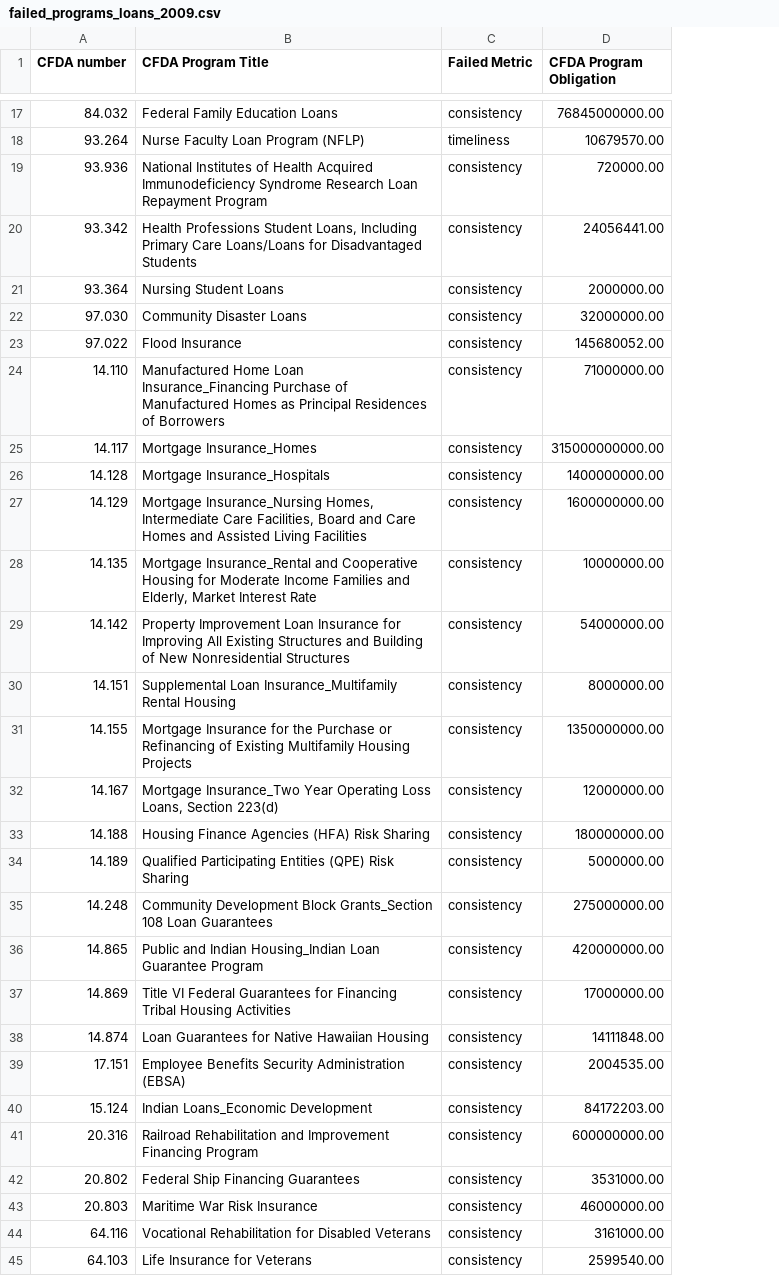
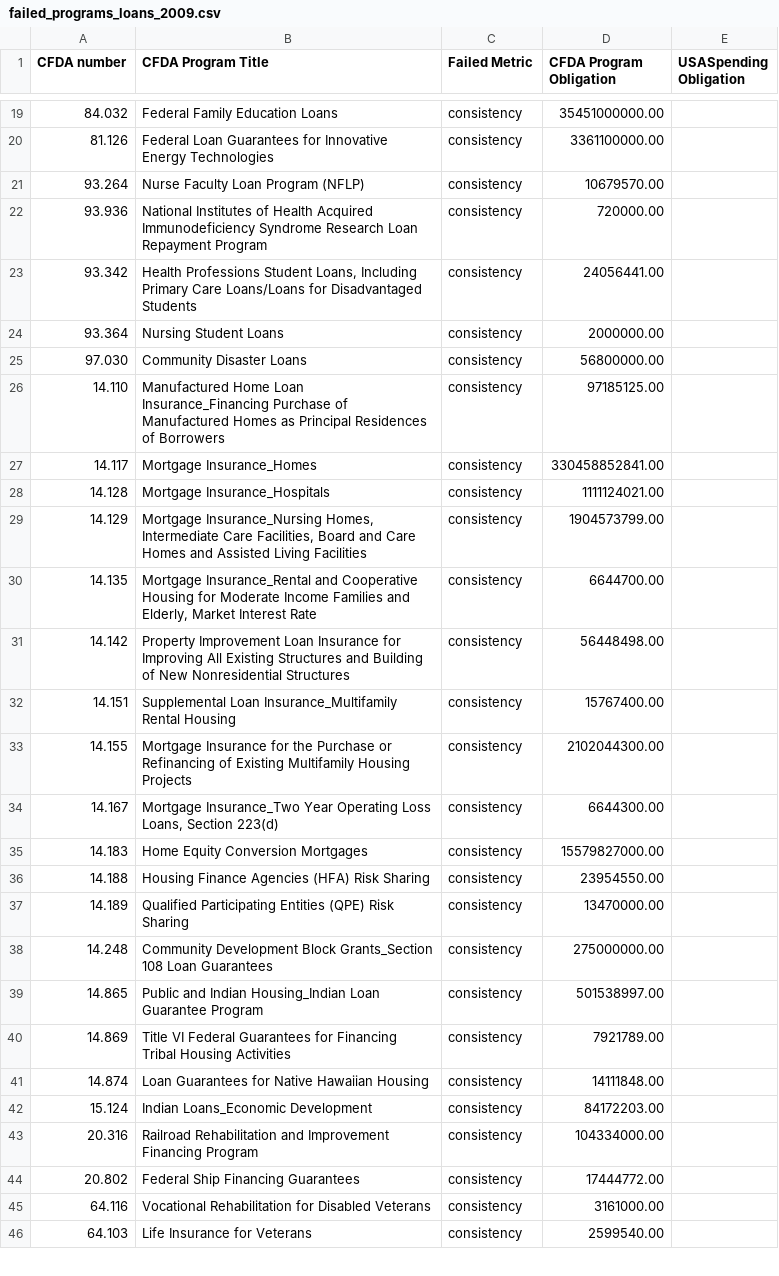
Before and after one commit to sunlightlabs/clearspending, a CSV file: media/docs/failed_programs_loans_2009.csv, drawn as a sheet; only a part is shown, gaps mark what is left out; removed rows and columns are numbered as before the commit, all else as after; the diff covers the shown part only; the diff names each change by its address in the sheet, - before the commit and + after, or states it on an @@ line.

```diff
--- a/media/docs/failed_programs_loans_2009.csv
+++ b/media/docs/failed_programs_loans_2009.csv
+column E (USASpending Obligation), empty
-D19 (CFDA Program Obligation): 76845000000.00
+D19 (CFDA Program Obligation): 35451000000.00
+row 20: 81.126 | Federal Loan Guarantees for Innovative Energy Technologies | consistency | 3361100000.00
-C21 (Failed Metric): timeliness
+C21 (Failed Metric): consistency
-D25 (CFDA Program Obligation): 32000000.00
+D25 (CFDA Program Obligation): 56800000.00
-row 23: 97.022 | Flood Insurance | consistency | 145680052.00
-D26 (CFDA Program Obligation): 71000000.00
+D26 (CFDA Program Obligation): 97185125.00
-D27 (CFDA Program Obligation): 315000000000.00
+D27 (CFDA Program Obligation): 330458852841.00
-D28 (CFDA Program Obligation): 1400000000.00
+D28 (CFDA Program Obligation): 1111124021.00
-D29 (CFDA Program Obligation): 1600000000.00
+D29 (CFDA Program Obligation): 1904573799.00
-D30 (CFDA Program Obligation): 10000000.00
+D30 (CFDA Program Obligation): 6644700.00
-D31 (CFDA Program Obligation): 54000000.00
+D31 (CFDA Program Obligation): 56448498.00
-D32 (CFDA Program Obligation): 8000000.00
+D32 (CFDA Program Obligation): 15767400.00
-D33 (CFDA Program Obligation): 1350000000.00
+D33 (CFDA Program Obligation): 2102044300.00
-D34 (CFDA Program Obligation): 12000000.00
+D34 (CFDA Program Obligation): 6644300.00
+row 35: 14.183 | Home Equity Conversion Mortgages | consistency | 15579827000.00
-D36 (CFDA Program Obligation): 180000000.00
+D36 (CFDA Program Obligation): 23954550.00
-D37 (CFDA Program Obligation): 5000000.00
+D37 (CFDA Program Obligation): 13470000.00
-D39 (CFDA Program Obligation): 420000000.00
+D39 (CFDA Program Obligation): 501538997.00
-D40 (CFDA Program Obligation): 17000000.00
+D40 (CFDA Program Obligation): 7921789.00
-row 39: 17.151 | Employee Benefits Security Administration (EBSA) | consistency | 2004535.00
-D43 (CFDA Program Obligation): 600000000.00
+D43 (CFDA Program Obligation): 104334000.00
-D44 (CFDA Program Obligation): 3531000.00
+D44 (CFDA Program Obligation): 17444772.00
-row 43: 20.803 | Maritime War Risk Insurance | consistency | 46000000.00
```
Also changed, not shown: 4 added rows, 3 removed rows and 15 edited cells elsewhere in this file, media/docs/failed_programs_grants_2008.csv, media/docs/failed_programs_loans_2007.csv, 20 other files.
